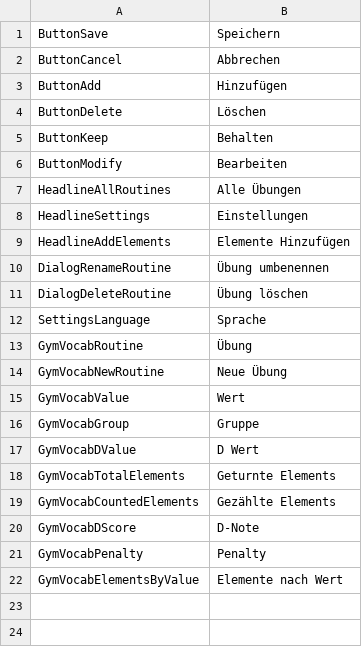
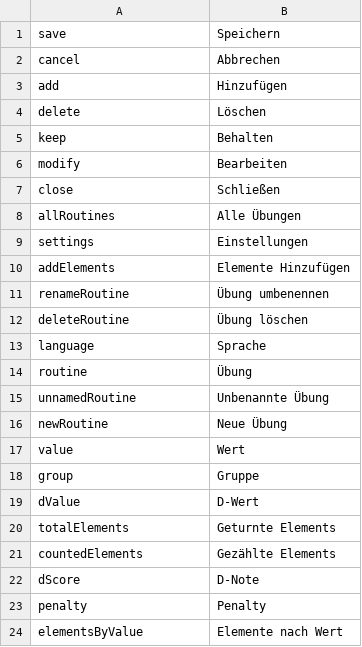
Before and after one commit to Makowe/Gym-Code, a CSV file: assets/vocabulary_german.csv, drawn as a sheet.

```diff
--- a/assets/vocabulary_german.csv
+++ b/assets/vocabulary_german.csv
@@ -1,22 +1,24 @@
-ButtonSave,Speichern
-ButtonCancel,Abbrechen
-ButtonAdd,Hinzufügen
-ButtonDelete,Löschen
-ButtonKeep,Behalten
-ButtonModify,Bearbeiten
-HeadlineAllRoutines,Alle Übungen
-HeadlineSettings,Einstellungen
-HeadlineAddElements,Elemente Hinzufügen
-DialogRenameRoutine,Übung umbenennen
-DialogDeleteRoutine,Übung löschen
-SettingsLanguage,Sprache
-GymVocabRoutine,Übung
-GymVocabNewRoutine,Neue Übung
-GymVocabValue,Wert
-GymVocabGroup,Gruppe
-GymVocabDValue,D Wert
-GymVocabTotalElements,Geturnte Elements
-GymVocabCountedElements,Gezählte Elements
-GymVocabDScore,D-Note
-GymVocabPenalty,Penalty
-GymVocabElementsByValue,Elemente nach Wert
+save,Speichern
+cancel,Abbrechen
+add,Hinzufügen
+delete,Löschen
+keep,Behalten
+modify,Bearbeiten
+close,Schließen
+allRoutines,Alle Übungen
+settings,Einstellungen
+addElements,Elemente Hinzufügen
+renameRoutine,Übung umbenennen
+deleteRoutine,Übung löschen
+language,Sprache
+routine,Übung
+unnamedRoutine,Unbenannte Übung
+newRoutine,Neue Übung
+value,Wert
+group,Gruppe
+dValue,D-Wert
+totalElements,Geturnte Elements
+countedElements,Gezählte Elements
+dScore,D-Note
+penalty,Penalty
+elementsByValue,Elemente nach Wert
```
Also changed, not shown: assets/vocabulary_english.csv, 12 other files.
